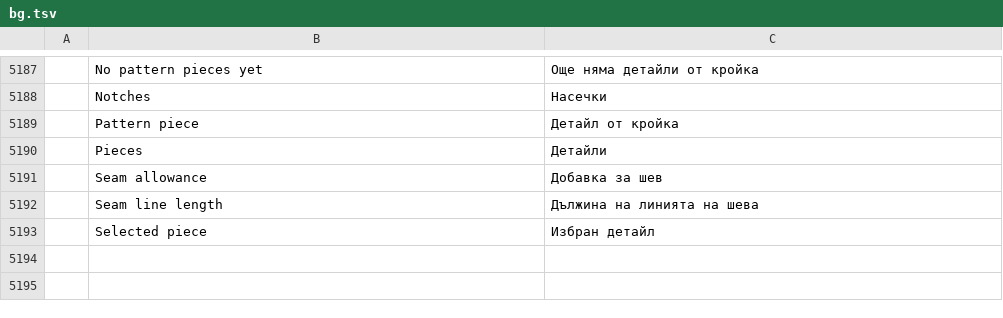
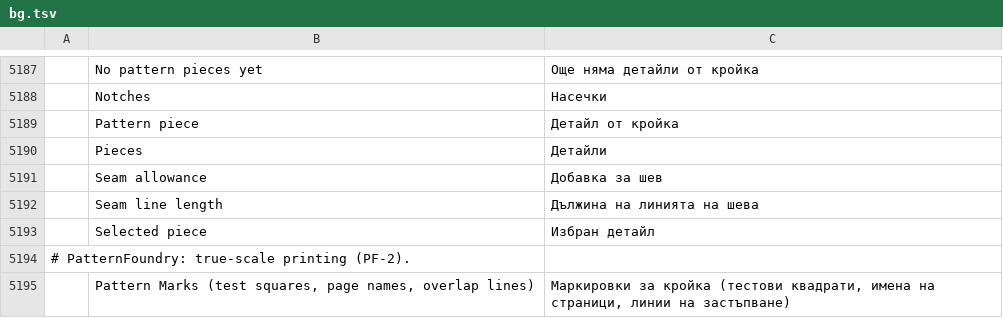
Before and after one commit to SiteSentrix/patternfoundry, a TSV file: crates/ui-egui/src/i18n/bg.tsv, drawn as a sheet; only a part is shown, gaps mark what is left out; the diff names each change by its address in the sheet, - before the commit and + after, or states it on an @@ line.

```diff
--- a/crates/ui-egui/src/i18n/bg.tsv
+++ b/crates/ui-egui/src/i18n/bg.tsv
+row 5194: # PatternFoundry: true-scale printing (PF-2).
+row 5195:  | Pattern Marks (test squares, page names, overlap lines) | Маркировки за кройка (тестови квадрати, имена на страници, линии на застъпване)
```
Also changed, not shown: crates/ui-egui/src/i18n/el.tsv, crates/ui-egui/src/i18n/it.tsv, 33 other files.
